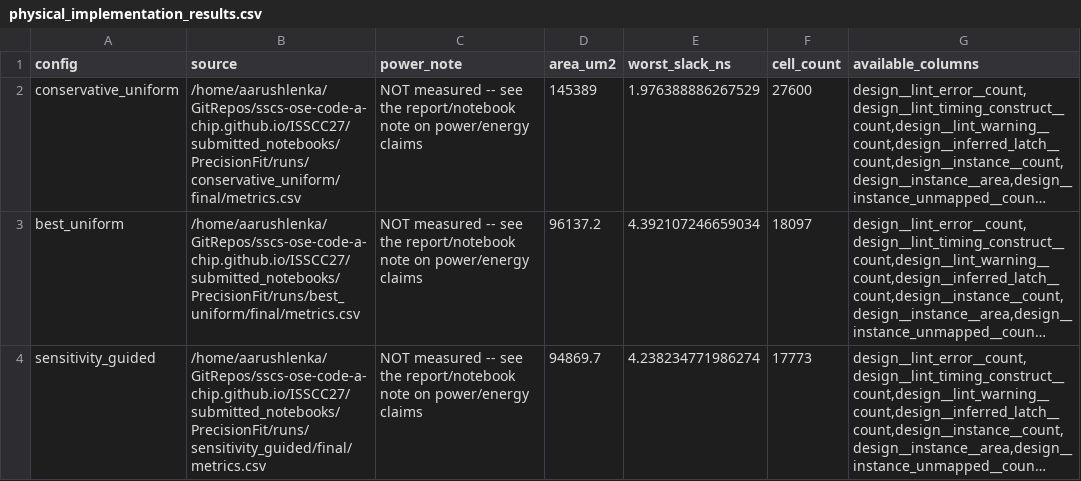
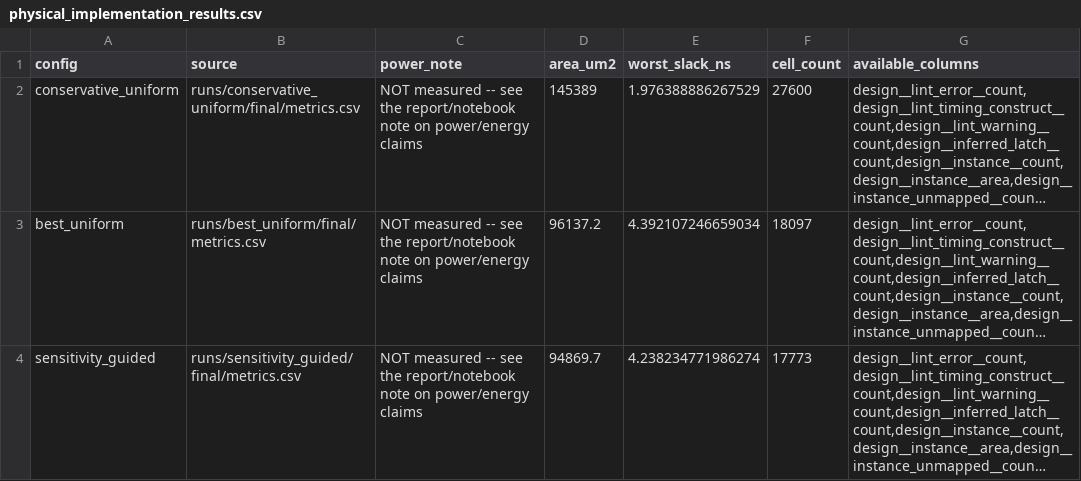
Before and after one commit to AarushLenka/sscs-ose-code-a-chip.github.io, a CSV file: ISSCC27/submitted_notebooks/PrecisionFit/results/pareto/physical_implementation_results.csv, drawn as a sheet; long unchanged cells end in …; the diff names each change by its address in the sheet, - before the commit and + after, or states it on an @@ line.

```diff
--- a/ISSCC27/submitted_notebooks/PrecisionFit/results/pareto/physical_implementation_results.csv
+++ b/ISSCC27/submitted_notebooks/PrecisionFit/results/pareto/physical_implementation_results.csv
-B2 (source): /home/aarushlenka/GitRepos/sscs-ose-code-a-chip.github.io/ISSCC27/submitted_notebooks/PrecisionFit/runs/conservative_uniform/final/metrics.csv
+B2 (source): runs/conservative_uniform/final/metrics.csv
-B3 (source): /home/aarushlenka/GitRepos/sscs-ose-code-a-chip.github.io/ISSCC27/submitted_notebooks/PrecisionFit/runs/best_uniform/final/metrics.csv
+B3 (source): runs/best_uniform/final/metrics.csv
-B4 (source): /home/aarushlenka/GitRepos/sscs-ose-code-a-chip.github.io/ISSCC27/submitted_notebooks/PrecisionFit/runs/sensitivity_guided/final/metrics.csv
+B4 (source): runs/sensitivity_guided/final/metrics.csv
```
Also changed, not shown: 8 other files.
